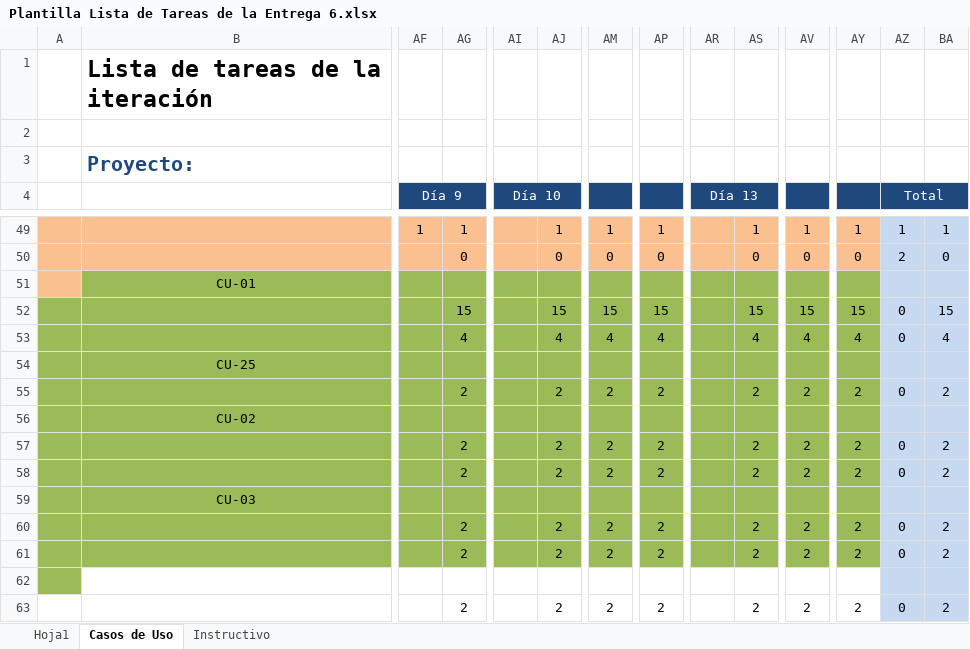
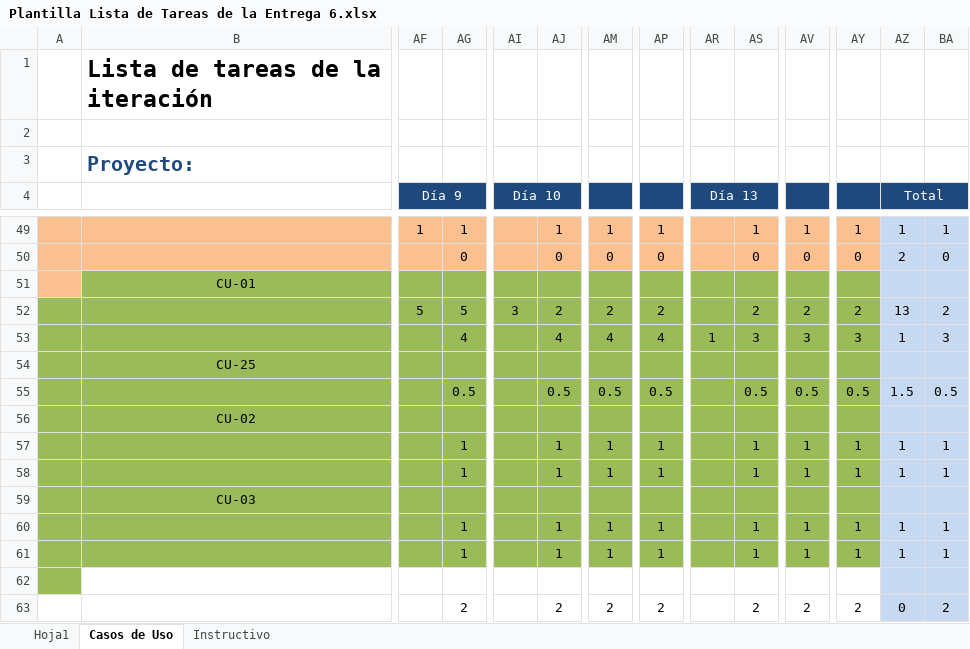
Before and after one commit to IsraelOzuna/Proyecto-de-tutorias-LIS, an Excel workbook: Plantillas/Entrega 6/Plantilla Lista de Tareas de la Entrega 6.xlsx, sheet Casos de Uso, drawn as a sheet; only a part is shown, gaps mark what is left out; values as stored, in another font and other column widths than the file's, no borders; removed rows and columns are numbered as before the commit, all else as after; rows hold the shown columns only; the diff names each change by its address in the sheet, - before the commit and + after, or states it on an @@ line.

```diff
--- a/Plantillas/Entrega 6/Plantilla Lista de Tareas de la Entrega 6.xlsx (sheet Casos de Uso)
+++ b/Plantillas/Entrega 6/Plantilla Lista de Tareas de la Entrega 6.xlsx (sheet Casos de Uso)
-row 52:  |  |  | 15 |  | 15 | 15 | 15 |  | 15 | 15 | 15 | 0 | 15
+row 52:  |  | 5 | 5 | 3 | 2 | 2 | 2 |  | 2 | 2 | 2 | 13 | 2
-AR53 (Día 13): (empty)
+AR53 (Día 13): 1
-AS53: 4
+AS53: 3
-AV53: 4
+AV53: 3
-AY53: 4
+AY53: 3
-AZ53 (Total): 0
+AZ53 (Total): 1
-BA53: 4
+BA53: 3
-row 55:  |  |  | 2 |  | 2 | 2 | 2 |  | 2 | 2 | 2 | 0 | 2
+row 55:  |  |  | 0.5 |  | 0.5 | 0.5 | 0.5 |  | 0.5 | 0.5 | 0.5 | 1.5 | 0.5
-row 57:  |  |  | 2 |  | 2 | 2 | 2 |  | 2 | 2 | 2 | 0 | 2
-row 58:  |  |  | 2 |  | 2 | 2 | 2 |  | 2 | 2 | 2 | 0 | 2
+row 57:  |  |  | 1 |  | 1 | 1 | 1 |  | 1 | 1 | 1 | 1 | 1
+row 58:  |  |  | 1 |  | 1 | 1 | 1 |  | 1 | 1 | 1 | 1 | 1
-row 60:  |  |  | 2 |  | 2 | 2 | 2 |  | 2 | 2 | 2 | 0 | 2
-row 61:  |  |  | 2 |  | 2 | 2 | 2 |  | 2 | 2 | 2 | 0 | 2
+row 60:  |  |  | 1 |  | 1 | 1 | 1 |  | 1 | 1 | 1 | 1 | 1
+row 61:  |  |  | 1 |  | 1 | 1 | 1 |  | 1 | 1 | 1 | 1 | 1
```
Also changed, not shown: Plantillas/Entrega 6/Plantilla de Casos de Uso .xlsx, 12 other files.
